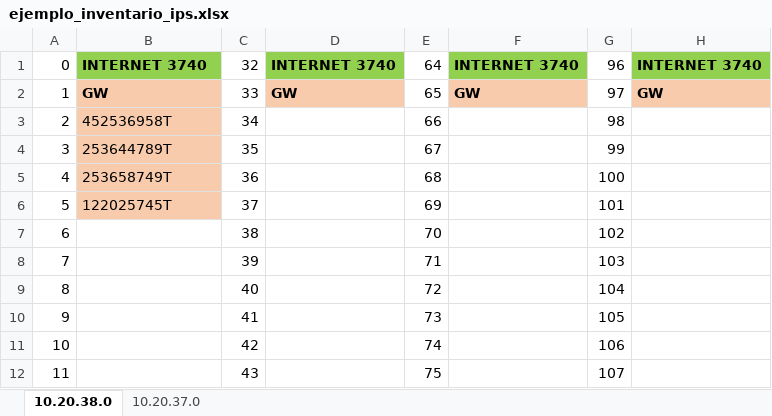
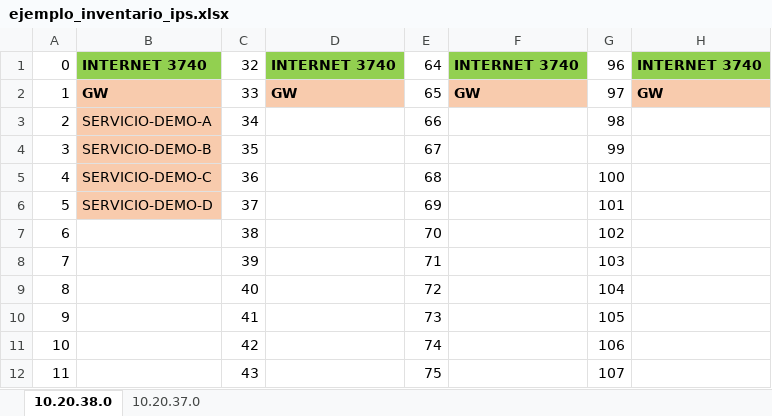
Before and after one commit to EdgarChuvac/claroAdmin, an Excel workbook: data/ejemplo_inventario_ips.xlsx, sheet 10.20.38.0, drawn as a sheet; only a part is shown; values as stored, in another font and other column widths than the file's, no borders; the diff names each change by its address in the sheet, - before the commit and + after, or states it on an @@ line.

```diff
--- a/data/ejemplo_inventario_ips.xlsx (sheet 10.20.38.0)
+++ b/data/ejemplo_inventario_ips.xlsx (sheet 10.20.38.0)
-B3: 452536958T
+B3: SERVICIO-DEMO-A
-B4: 253644789T
+B4: SERVICIO-DEMO-B
-B5: 253658749T
+B5: SERVICIO-DEMO-C
-B6: 122025745T
+B6: SERVICIO-DEMO-D
```
Also changed, not shown: 12 other files.
